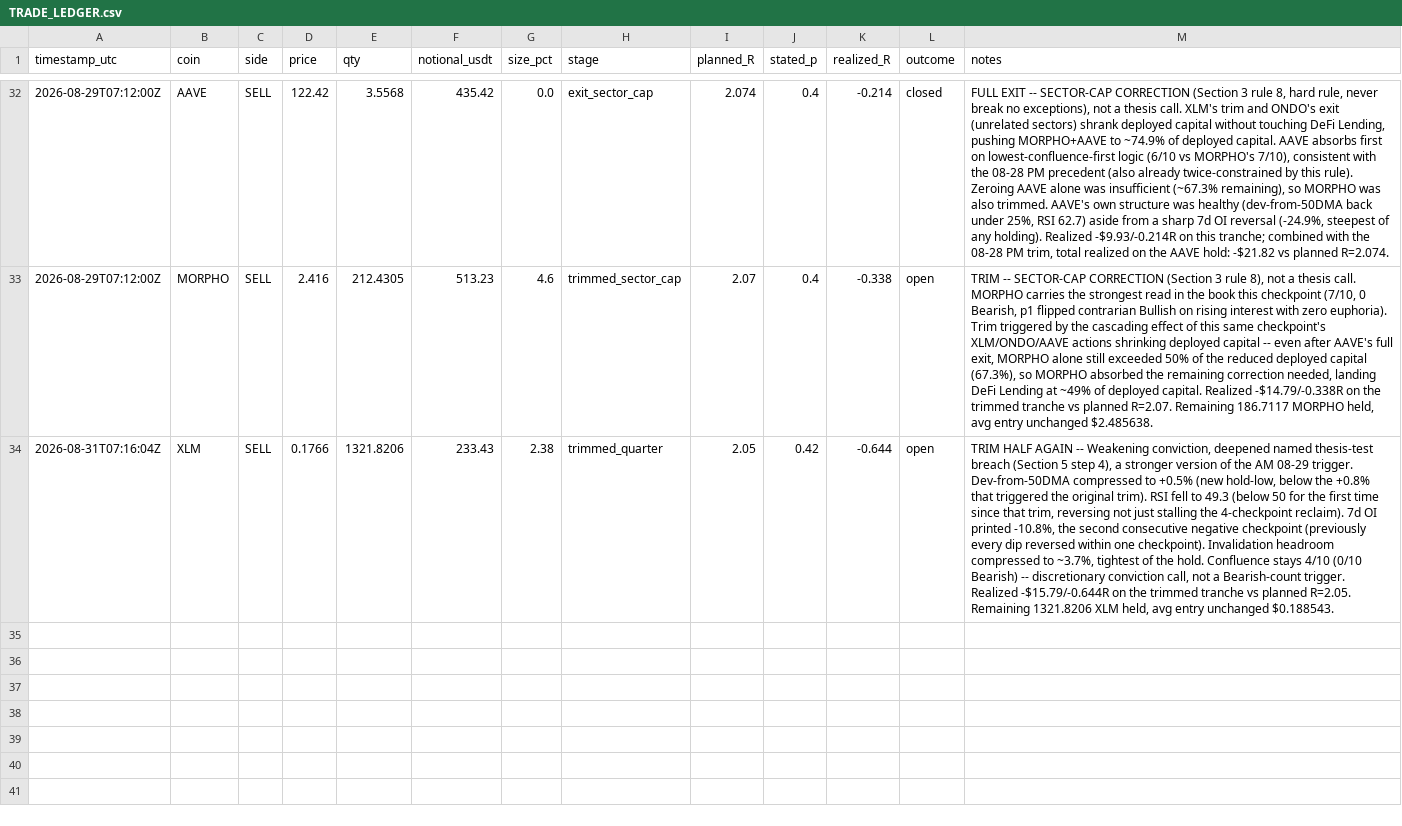
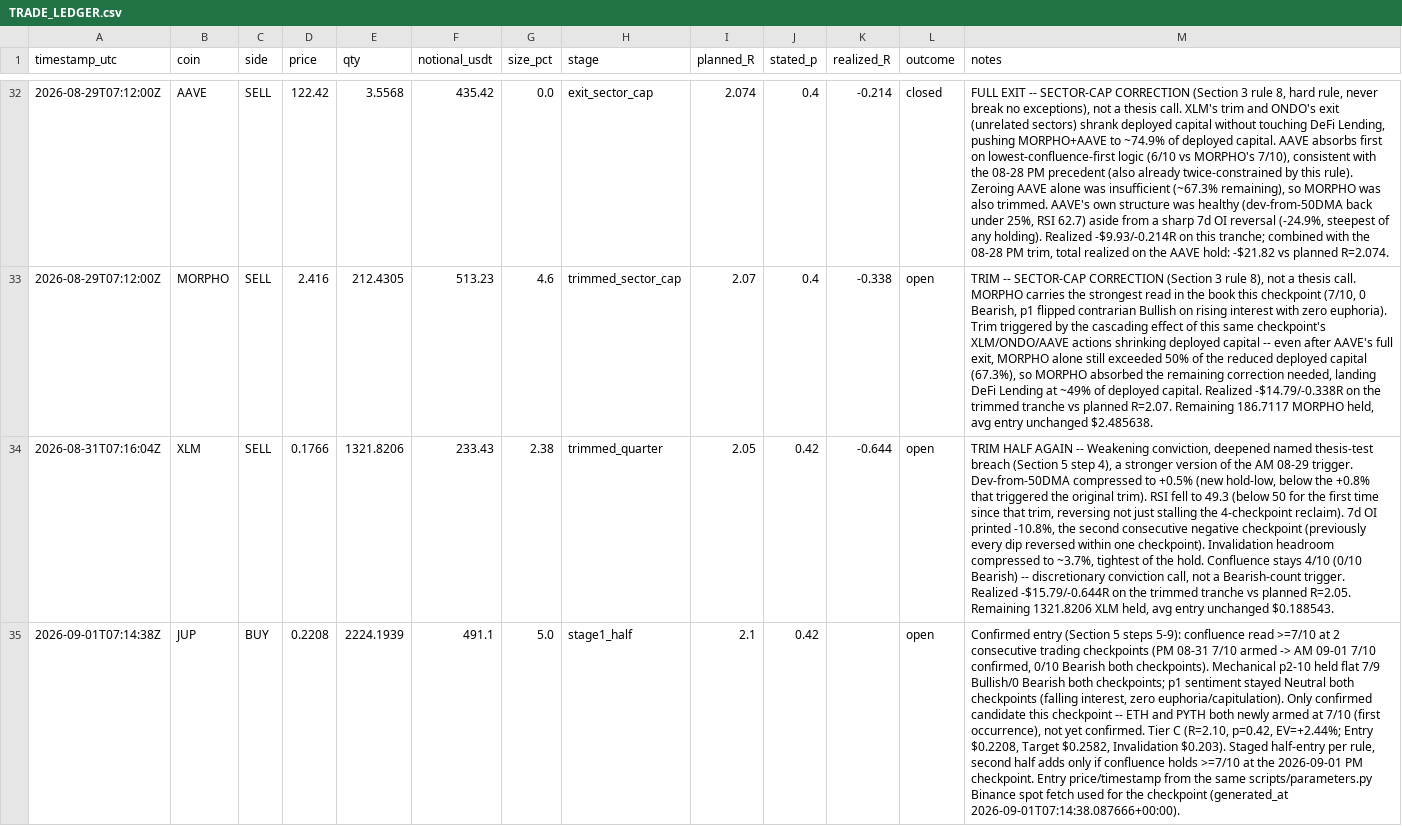
Before and after one commit to shadasinger/silvercrescent-crypto, a CSV file: state/TRADE_LEDGER.csv, drawn as a sheet; only a part is shown, gaps mark what is left out; the diff names each change by its address in the sheet, - before the commit and + after, or states it on an @@ line.

```diff
--- a/state/TRADE_LEDGER.csv
+++ b/state/TRADE_LEDGER.csv
+row 35: 2026-09-01T07:14:38Z | JUP | BUY | 0.2208 | 2224.1939 | 491.1 | 5.0 | stage1_half | 2.1 | 0.42 |  | open | Confirmed entry (Section 5 steps 5-9): confluence read >=7/10 at 2 consecutive trading checkpoints (PM 08-31 7/10 armed -> AM 09-01 7/10 confirmed, 0/10 Bearish both checkpoints). Mechanical p2-10 held flat 7/9 Bullish/0 Bearish both checkpoints; p1 sentiment stayed Neutral both checkpoints (falling interest, zero euphoria/capitulation). Only confirmed candidate this checkpoint -- ETH and PYTH both newly armed at 7/10 (first occurrence), not yet confirmed. Tier C (R=2.10, p=0.42, EV=+2.44%; Entry $0.2208, Target $0.2582, Invalidation $0.203). Staged half-entry per rule, second half adds only if confluence holds >=7/10 at the 2026-09-01 PM checkpoint. Entry price/timestamp from the same scripts/parameters.py Binance spot fetch used for the checkpoint (generated_at 2026-09-01T07:14:38.087666+00:00).
```
Also changed, not shown: 8 other files.
